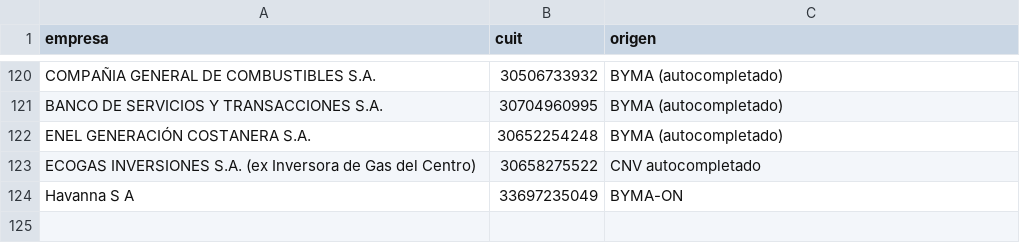
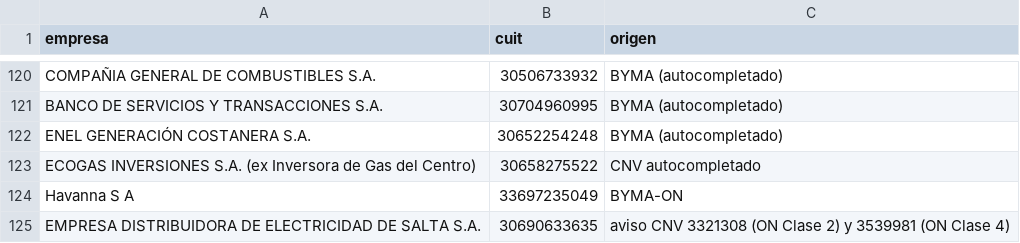
Before and after one commit to gbrinversiones/gbr-cnv-documentos, a CSV file: data/universo.csv, drawn as a sheet; only a part is shown, gaps mark what is left out; the diff names each change by its address in the sheet, - before the commit and + after, or states it on an @@ line.

```diff
--- a/data/universo.csv
+++ b/data/universo.csv
+row 125: EMPRESA DISTRIBUIDORA DE ELECTRICIDAD DE SALTA S.A. | 30690633635 | aviso CNV 3321308 (ON Clase 2) y 3539981 (ON Clase 4)
```
Also changed, not shown: data/ons.csv.
